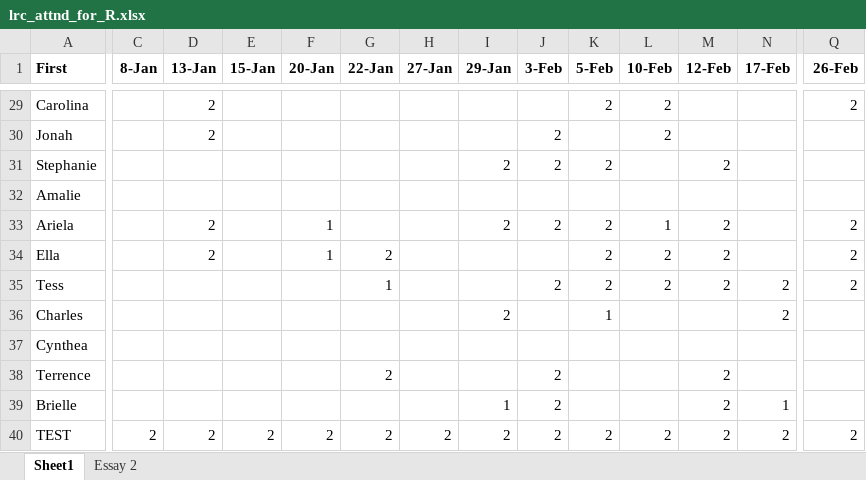
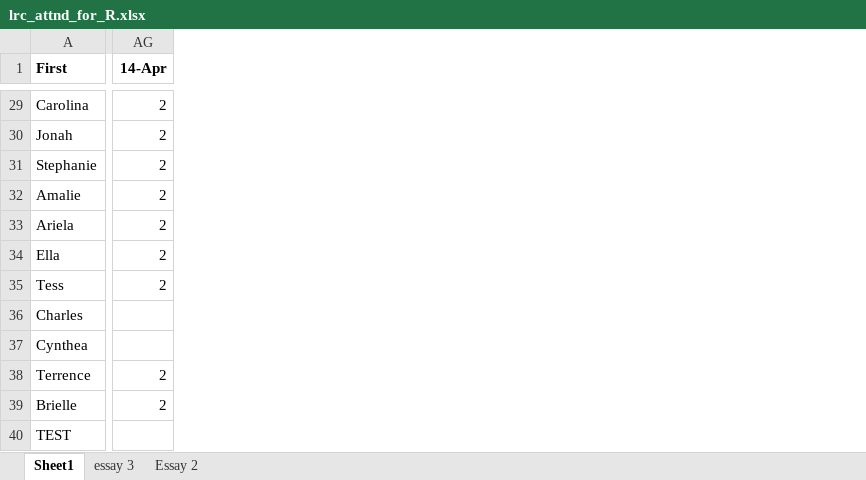
Before and after one commit to komensik/phd, an Excel workbook: lrc_attnd_for_R.xlsx, sheet Sheet1, drawn as a sheet; only a part is shown, gaps mark what is left out; values as stored, in another font and other column widths than the file's, no borders; removed rows and columns are numbered as before the commit, all else as after; the diff covers the shown part only; the diff names each change by its address in the sheet, - before the commit and + after, or states it on an @@ line.

```diff
--- a/lrc_attnd_for_R.xlsx (sheet Sheet1)
+++ b/lrc_attnd_for_R.xlsx (sheet Sheet1)
+sheet tab: essay 3
@@ column C (8-Jan) hidden, row 40: 2 @@
@@ column D (13-Jan) hidden, rows 29-40: 2 | 2 |  |  | 2 | 2 |  |  |  |  |  | 2 @@
@@ column E (15-Jan) hidden, row 40: 2 @@
@@ column F (20-Jan) hidden, rows 33-40: 1 | 1 |  |  |  |  |  | 2 @@
@@ column G (22-Jan) hidden, rows 34-40: 2 | 1 |  |  | 2 |  | 2 @@
@@ column H (27-Jan) hidden, row 40: 2 @@
@@ column I (29-Jan) hidden, rows 31-40: 2 |  | 2 |  |  | 2 |  |  | 1 | 2 @@
@@ column J (3-Feb) hidden, rows 30-40: 2 | 2 |  | 2 |  | 2 |  |  | 2 | 2 | 2 @@
@@ column K (5-Feb) hidden, rows 29-40: 2 |  | 2 |  | 2 | 2 | 2 | 1 |  |  |  | 2 @@
@@ column L (10-Feb) hidden, rows 29-40: 2 | 2 |  |  | 1 | 2 | 2 |  |  |  |  | 2 @@
@@ column M (12-Feb) hidden, rows 31-40: 2 |  | 2 | 2 | 2 |  |  | 2 | 2 | 2 @@
@@ column N (17-Feb) hidden, rows 35-40: 2 | 2 |  |  | 1 | 2 @@
-AG1: 26-Feb
+AG1: 14-Apr
-AG30:AG32 (14-Apr): (empty)
+AG30:AG32 (14-Apr): 2
-AG38:AG39 (14-Apr): (empty)
+AG38:AG39 (14-Apr): 2
-AG40 (14-Apr): 2
+AG40 (14-Apr): (empty)
```
Also changed, not shown: 18 removed columns and 16 edited cells elsewhere in this sheet, 3 other files.
